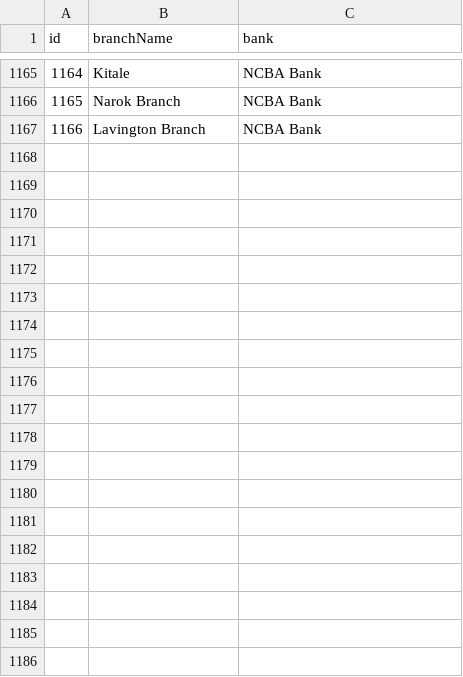
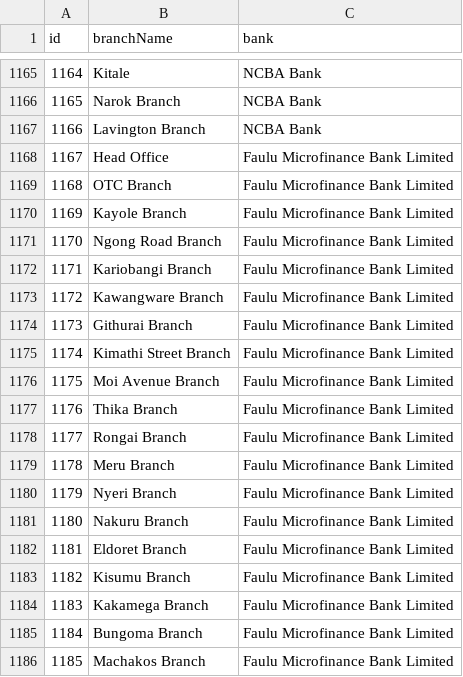
Before and after one commit to geddynjrg/LAS, a CSV file: web/public/data/kenya_all_bank_branches.csv, drawn as a sheet; only a part is shown, gaps mark what is left out; the diff covers the shown part only; the diff names each change by its address in the sheet, - before the commit and + after, or states it on an @@ line.

```diff
--- a/web/public/data/kenya_all_bank_branches.csv
+++ b/web/public/data/kenya_all_bank_branches.csv
+row 1168: 1167 | Head Office | Faulu Microfinance Bank Limited
+row 1169: 1168 | OTC Branch | Faulu Microfinance Bank Limited
+row 1170: 1169 | Kayole Branch | Faulu Microfinance Bank Limited
+row 1171: 1170 | Ngong Road Branch | Faulu Microfinance Bank Limited
+row 1172: 1171 | Kariobangi Branch | Faulu Microfinance Bank Limited
+row 1173: 1172 | Kawangware Branch | Faulu Microfinance Bank Limited
+row 1174: 1173 | Githurai Branch | Faulu Microfinance Bank Limited
+row 1175: 1174 | Kimathi Street Branch | Faulu Microfinance Bank Limited
+row 1176: 1175 | Moi Avenue Branch | Faulu Microfinance Bank Limited
+row 1177: 1176 | Thika Branch | Faulu Microfinance Bank Limited
+row 1178: 1177 | Rongai Branch | Faulu Microfinance Bank Limited
+row 1179: 1178 | Meru Branch | Faulu Microfinance Bank Limited
+row 1180: 1179 | Nyeri Branch | Faulu Microfinance Bank Limited
+row 1181: 1180 | Nakuru Branch | Faulu Microfinance Bank Limited
+row 1182: 1181 | Eldoret Branch | Faulu Microfinance Bank Limited
+row 1183: 1182 | Kisumu Branch | Faulu Microfinance Bank Limited
+row 1184: 1183 | Kakamega Branch | Faulu Microfinance Bank Limited
+row 1185: 1184 | Bungoma Branch | Faulu Microfinance Bank Limited
+row 1186: 1185 | Machakos Branch | Faulu Microfinance Bank Limited
```
Also changed, not shown: 14 added rows elsewhere in this file, 7 other files.
